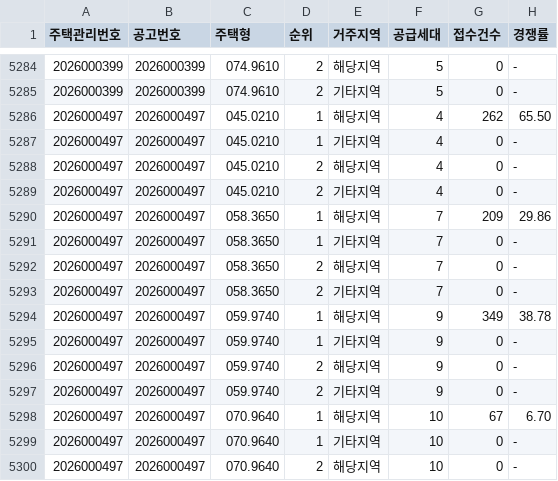
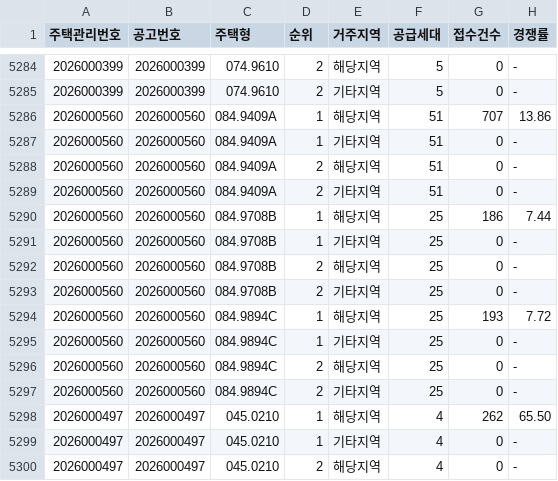
Before and after one commit to mookyol/seoul-apt, a CSV file: data/subscription_cmpet.csv, drawn as a sheet; only a part is shown, gaps mark what is left out; the shorter side is filled out with more unchanged rows; the diff names each change by its address in the sheet, - before the commit and + after, or states it on an @@ line.

```diff
--- a/data/subscription_cmpet.csv
+++ b/data/subscription_cmpet.csv
+row 5286: 2026000560 | 2026000560 | 084.9409A | 1 | 해당지역 | 51 | 707 | 13.86
+row 5287: 2026000560 | 2026000560 | 084.9409A | 1 | 기타지역 | 51 | 0 | -
+row 5288: 2026000560 | 2026000560 | 084.9409A | 2 | 해당지역 | 51 | 0 | -
+row 5289: 2026000560 | 2026000560 | 084.9409A | 2 | 기타지역 | 51 | 0 | -
+row 5290: 2026000560 | 2026000560 | 084.9708B | 1 | 해당지역 | 25 | 186 | 7.44
+row 5291: 2026000560 | 2026000560 | 084.9708B | 1 | 기타지역 | 25 | 0 | -
+row 5292: 2026000560 | 2026000560 | 084.9708B | 2 | 해당지역 | 25 | 0 | -
+row 5293: 2026000560 | 2026000560 | 084.9708B | 2 | 기타지역 | 25 | 0 | -
+row 5294: 2026000560 | 2026000560 | 084.9894C | 1 | 해당지역 | 25 | 193 | 7.72
+row 5295: 2026000560 | 2026000560 | 084.9894C | 1 | 기타지역 | 25 | 0 | -
+row 5296: 2026000560 | 2026000560 | 084.9894C | 2 | 해당지역 | 25 | 0 | -
+row 5297: 2026000560 | 2026000560 | 084.9894C | 2 | 기타지역 | 25 | 0 | -
```
Also changed, not shown: data/subscription.csv, data/subscription_score.csv, 8 other files.
